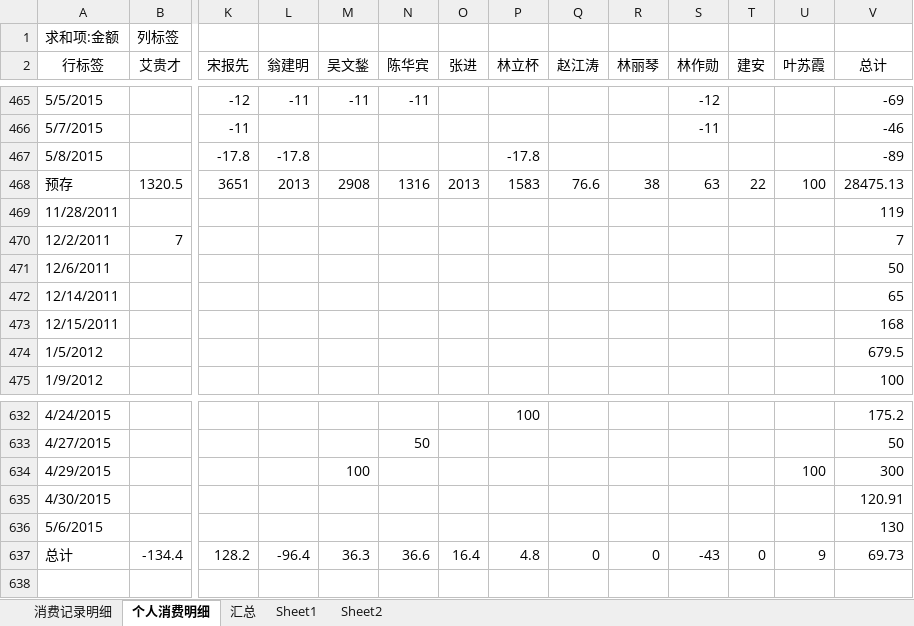
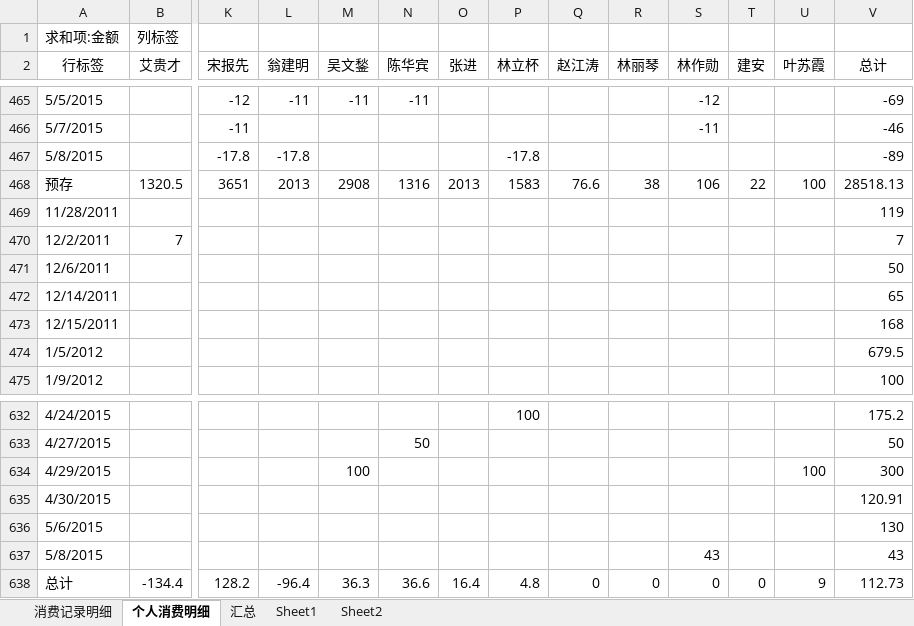
Before and after one commit to junyangren/BillingInfo, an Excel workbook: 充值产品线消费帐单.xlsx, sheet 个人消费明细, drawn as a sheet; only a part is shown, gaps mark what is left out; values as stored, in another font and other column widths than the file's, no borders; addresses are those after the commit; rows hold the shown columns only; the diff names each change by its address in the sheet, - before the commit and + after, or states it on an @@ line.

```diff
--- a/充值产品线消费帐单.xlsx (sheet 个人消费明细)
+++ b/充值产品线消费帐单.xlsx (sheet 个人消费明细)
-S468 (林作勋): 63
+S468 (林作勋): 106
-V468 (总计): 28475.13
+V468 (总计): 28518.13
+row 637: 5/8/2015 |  |  |  |  |  |  |  |  |  | 43 |  |  | 43
-S638 (林作勋): -43
+S638 (林作勋): 0
-V638 (总计): 69.73
+V638 (总计): 112.73
```
Also changed, not shown: sheet 汇总, sheet 消费记录明细.
